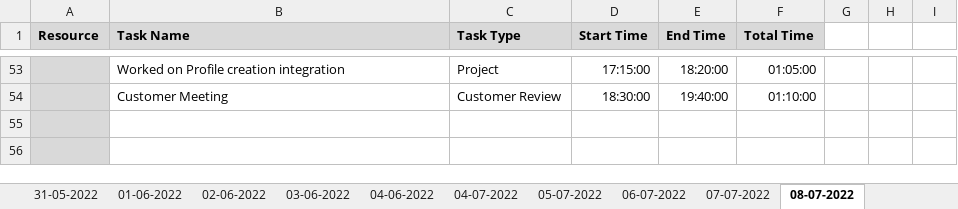
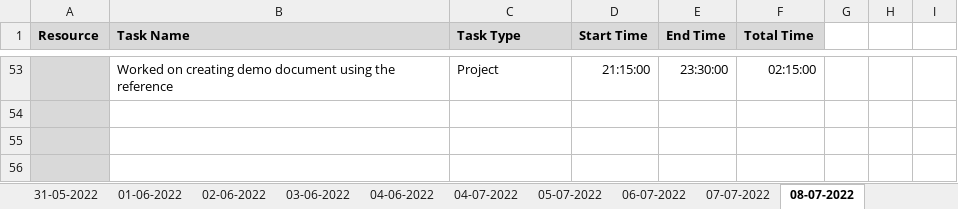
Before and after one commit to AspireTeamGenesis/Profile_Management, an Excel workbook: Process/Timesheet/PTW-TimeSheet.xlsx, sheet 08-07-2022, drawn as a sheet; only a part is shown, gaps mark what is left out; values as stored, in another font and other column widths than the file's, no borders; conditional formats not drawn; the diff covers the shown part only; the diff names each change by its address in the sheet, - before the commit and + after, or states it on an @@ line.

```diff
--- a/Process/Timesheet/PTW-TimeSheet.xlsx (sheet 08-07-2022)
+++ b/Process/Timesheet/PTW-TimeSheet.xlsx (sheet 08-07-2022)
-B53 (Task Name): Worked on Profile creation integration
+B53 (Task Name): Worked on creating demo document using the reference
-D53 (Start Time): 17:15:00
+D53 (Start Time): 21:15:00
-E53 (End Time): 18:20:00
+E53 (End Time): 23:30:00
-F53 (Total Time): 01:05:00
+F53 (Total Time): 02:15:00
-row 54:  | Customer Meeting | Customer Review | 18:30:00 | 19:40:00 | 01:10:00
+row 54: (empty)
```
Also changed, not shown: 10 added rows, 10 removed rows, 41 edited cells and cell formats elsewhere in this sheet, sheet 07-07-2022, formulas that keep their value.
